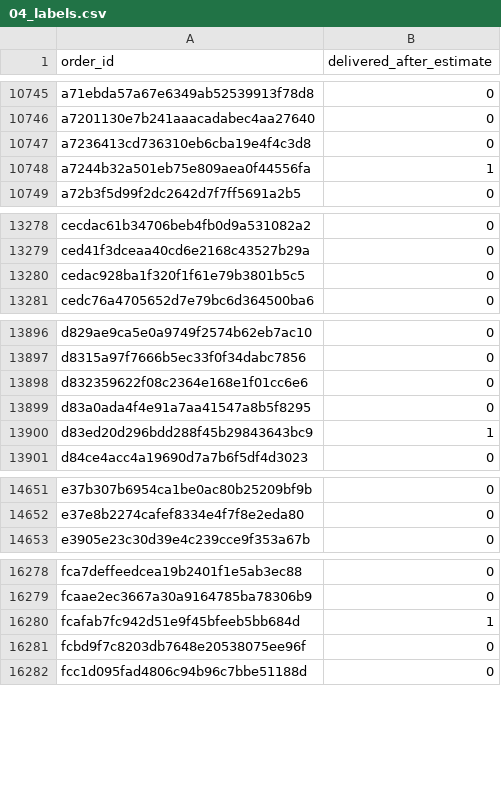
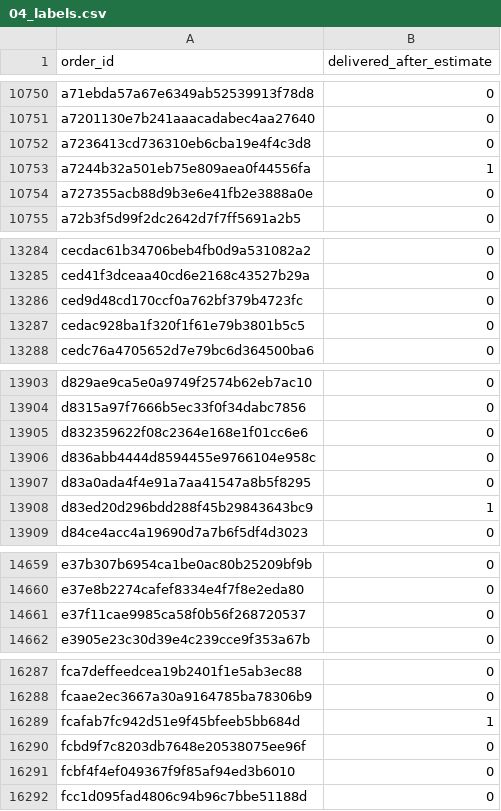
Before and after one commit to IMRUNya/eng2040-assignment1, a CSV file: outputs/04_labels.csv, drawn as a sheet; only a part is shown, gaps mark what is left out; the diff covers the shown part only.

```diff
--- a/outputs/04_labels.csv
+++ b/outputs/04_labels.csv
@@ -10748,2 +10753,3 @@ a7236413cd736310eb6cba19e4f4c3d8,0
 a7244b32a501eb75e809aea0f44556fa,1
+a727355acb88d9b3e6e41fb2e3888a0e,0
 a72b3f5d99f2dc2642d7f7ff5691a2b5,0
@@ -13279,2 +13285,3 @@ cecdac61b34706beb4fb0d9a531082a2,0
 ced41f3dceaa40cd6e2168c43527b29a,0
+ced9d48cd170ccf0a762bf379b4723fc,0
 cedac928ba1f320f1f61e79b3801b5c5,0
@@ -13898,2 +13905,3 @@ d8315a97f7666b5ec33f0f34dabc7856,0
 d832359622f08c2364e168e1f01cc6e6,0
+d836abb4444d8594455e9766104e958c,0
 d83a0ada4f4e91a7aa41547a8b5f8295,0
@@ -14652,2 +14660,3 @@ e37b307b6954ca1be0ac80b25209bf9b,0
 e37e8b2274cafef8334e4f7f8e2eda80,0
+e37f11cae9985ca58f0b56f268720537,0
 e3905e23c30d39e4c239cce9f353a67b,0
@@ -16281,2 +16290,3 @@ fcafab7fc942d51e9f45bfeeb5bb684d,1
 fcbd9f7c8203db7648e20538075ee96f,0
+fcbf4f4ef049367f9f85af94ed3b6010,0
 fcc1d095fad4806c94b96c7bbe51188d,0
```
Also changed, not shown: 5 added rows elsewhere in this file, outputs/02_change_summary.csv, outputs/02_issues.csv, 26 other files.
